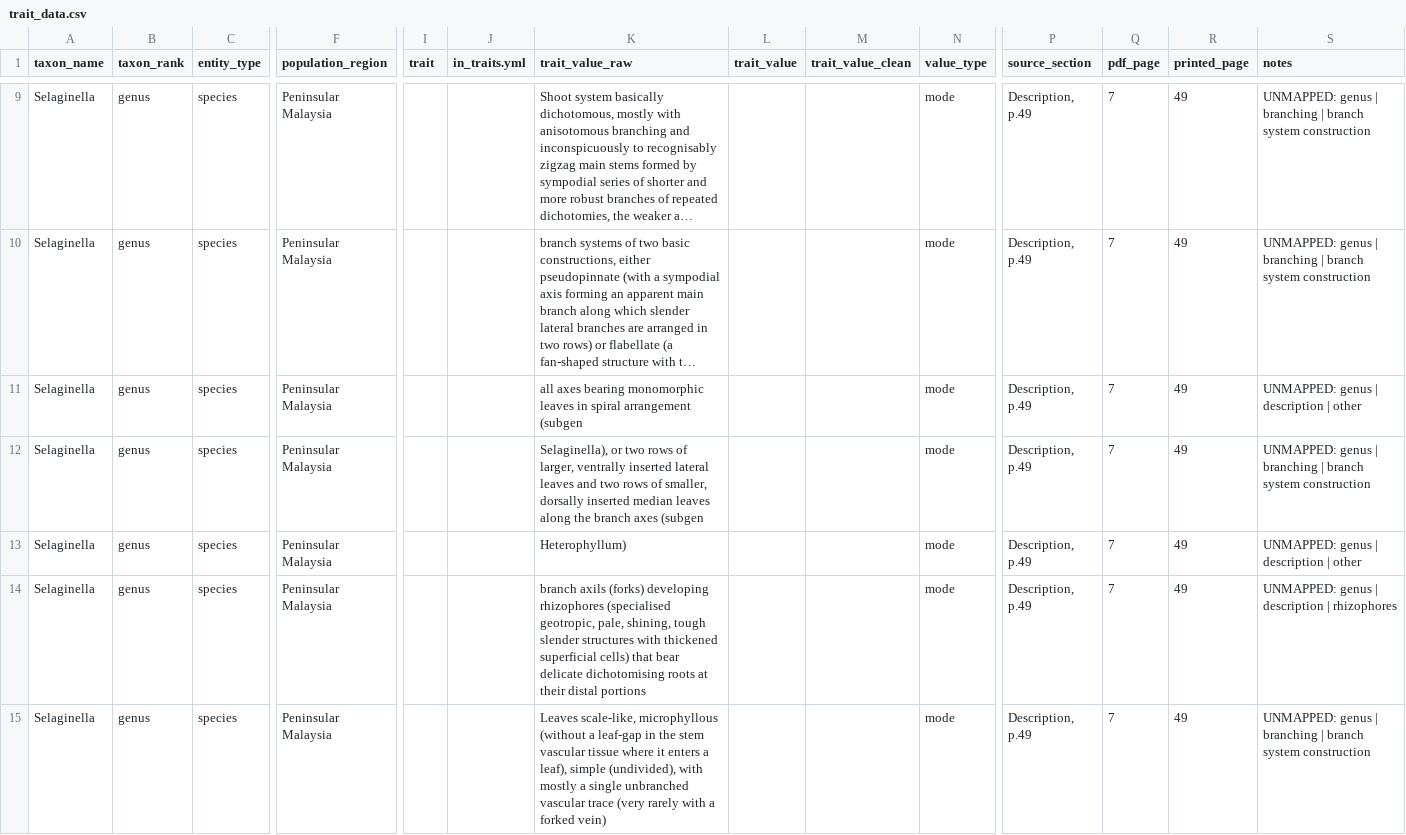
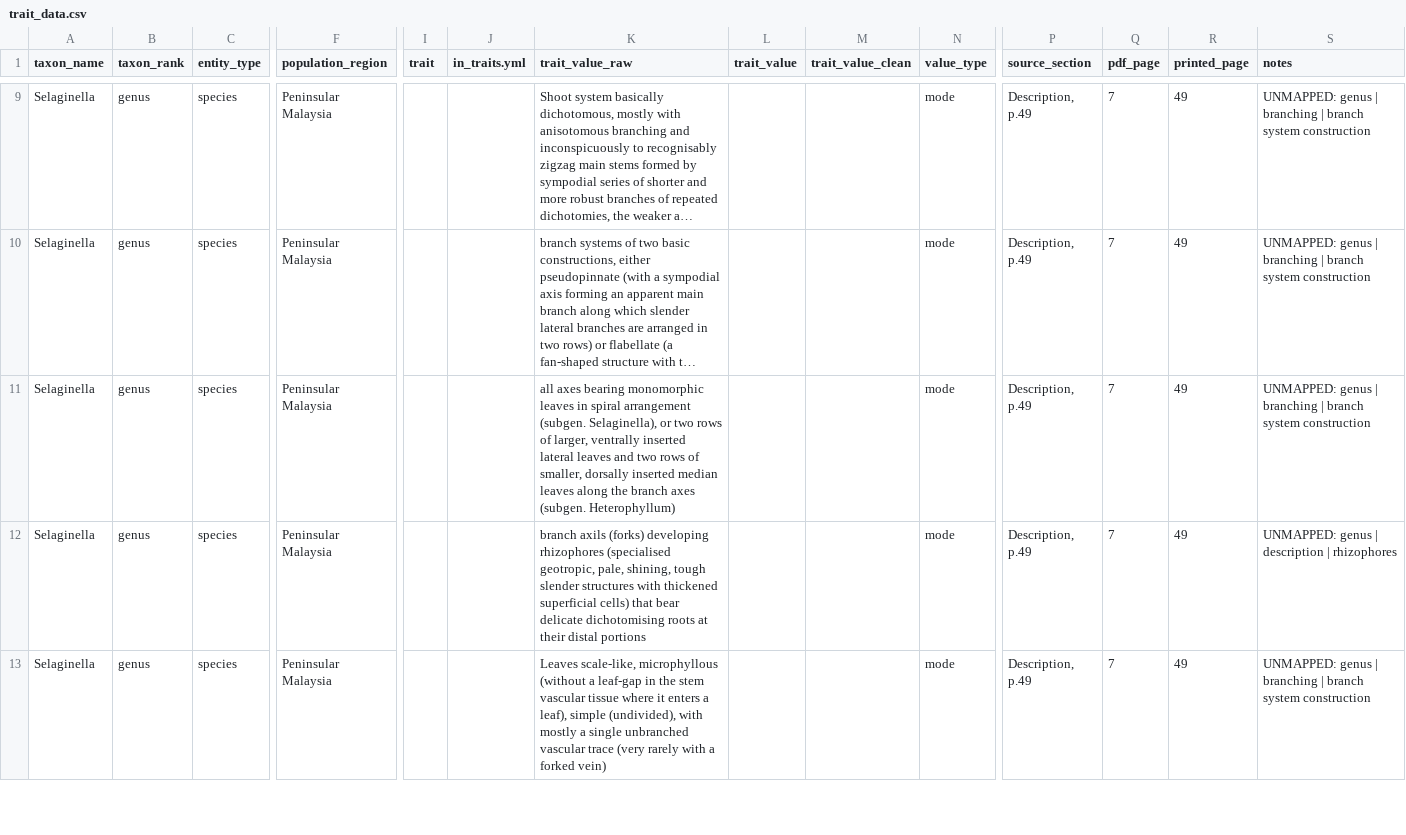
Before and after one commit to hrlai/MYtraits.build, a CSV file: data/Wong_2010/raw/trait_data.csv, drawn as a sheet; only a part is shown, gaps mark what is left out; long unchanged cells end in …; removed rows and columns are numbered as before the commit, all else as after; rows hold the shown columns only; the diff names each change by its address in the sheet, - before the commit and + after, or states it on an @@ line.

```diff
--- a/data/Wong_2010/raw/trait_data.csv
+++ b/data/Wong_2010/raw/trait_data.csv
-row 11: Selaginella | genus | species | Peninsular Malaysia |  |  | all axes bearing monomorphic leaves in spiral arrangement (subgen |  |  | mode | Description, p.49 | 7 | 49 | UNMAPPED: genus | description | other
-K11 (trait_value_raw): Selaginella), or two rows of larger, ventrally inserted lateral leaves and two rows of smaller, dorsally inserted median leaves along the branch axes (subgen
+K11 (trait_value_raw): all axes bearing monomorphic leaves in spiral arrangement (subgen. Selaginella), or two rows of larger, ventrally inserted lateral leaves and two rows of smaller, dorsally inserted median leaves along the branch axes (subgen. Heterophyllum)
-row 13: Selaginella | genus | species | Peninsular Malaysia |  |  | Heterophyllum) |  |  | mode | Description, p.49 | 7 | 49 | UNMAPPED: genus | description | other
```
Also changed, not shown: data/Ashton_2004/raw/unmapped_terms.csv, data/Beentje_2023/raw/trait_data.csv, 2 other files.
